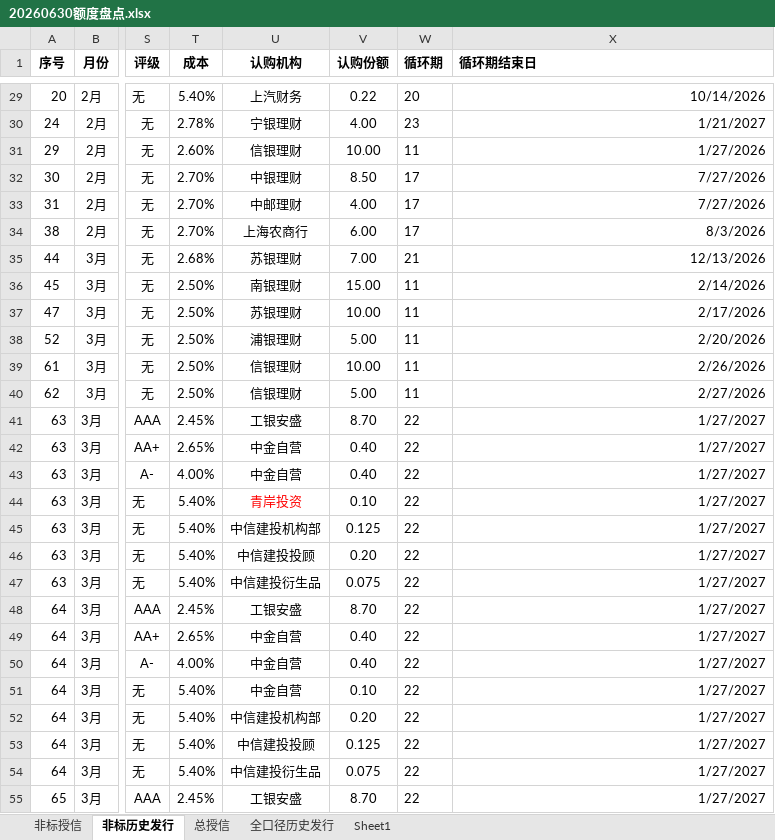
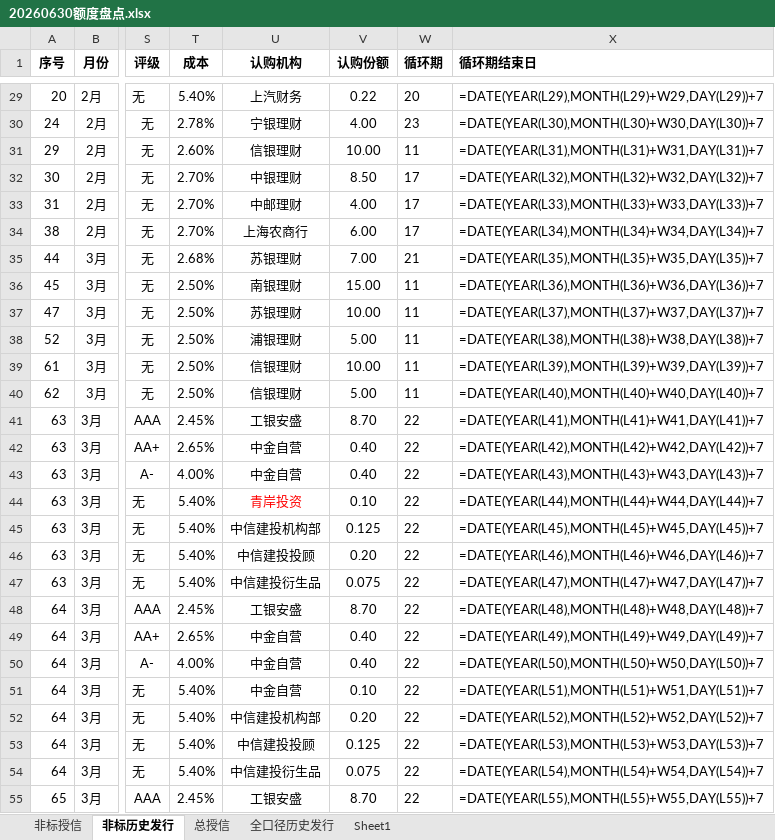
Before and after one commit to codebluce/ABS-Toolbox, an Excel workbook: deliverables/dashboards/04_reference/20260630额度盘点.xlsx, sheet 非标历史发行, drawn as a sheet; only a part is shown, gaps mark what is left out; values as stored, in another font and other column widths than the file's, no borders; formulas without a stored value are shown as written; the diff covers the shown part only; the diff names each change by its address in the sheet, - before the commit and + after, or states it on an @@ line.

```diff
--- a/deliverables/dashboards/04_reference/20260630额度盘点.xlsx (sheet 非标历史发行)
+++ b/deliverables/dashboards/04_reference/20260630额度盘点.xlsx (sheet 非标历史发行)
-X29 (循环期结束日): 10/14/2026
+X29 (循环期结束日): =DATE(YEAR(L29),MONTH(L29)+W29,DAY(L29))+7
-X30 (循环期结束日): 1/21/2027
+X30 (循环期结束日): =DATE(YEAR(L30),MONTH(L30)+W30,DAY(L30))+7
-X31 (循环期结束日): 1/27/2026
+X31 (循环期结束日): =DATE(YEAR(L31),MONTH(L31)+W31,DAY(L31))+7
-X32 (循环期结束日): 7/27/2026
+X32 (循环期结束日): =DATE(YEAR(L32),MONTH(L32)+W32,DAY(L32))+7
-X33 (循环期结束日): 7/27/2026
+X33 (循环期结束日): =DATE(YEAR(L33),MONTH(L33)+W33,DAY(L33))+7
-X34 (循环期结束日): 8/3/2026
+X34 (循环期结束日): =DATE(YEAR(L34),MONTH(L34)+W34,DAY(L34))+7
-X35 (循环期结束日): 12/13/2026
+X35 (循环期结束日): =DATE(YEAR(L35),MONTH(L35)+W35,DAY(L35))+7
-X36 (循环期结束日): 2/14/2026
+X36 (循环期结束日): =DATE(YEAR(L36),MONTH(L36)+W36,DAY(L36))+7
-X37 (循环期结束日): 2/17/2026
+X37 (循环期结束日): =DATE(YEAR(L37),MONTH(L37)+W37,DAY(L37))+7
-X38 (循环期结束日): 2/20/2026
+X38 (循环期结束日): =DATE(YEAR(L38),MONTH(L38)+W38,DAY(L38))+7
-X39 (循环期结束日): 2/26/2026
+X39 (循环期结束日): =DATE(YEAR(L39),MONTH(L39)+W39,DAY(L39))+7
-X40 (循环期结束日): 2/27/2026
+X40 (循环期结束日): =DATE(YEAR(L40),MONTH(L40)+W40,DAY(L40))+7
-X41 (循环期结束日): 1/27/2027
+X41 (循环期结束日): =DATE(YEAR(L41),MONTH(L41)+W41,DAY(L41))+7
-X42 (循环期结束日): 1/27/2027
+X42 (循环期结束日): =DATE(YEAR(L42),MONTH(L42)+W42,DAY(L42))+7
-X43 (循环期结束日): 1/27/2027
+X43 (循环期结束日): =DATE(YEAR(L43),MONTH(L43)+W43,DAY(L43))+7
-X44 (循环期结束日): 1/27/2027
+X44 (循环期结束日): =DATE(YEAR(L44),MONTH(L44)+W44,DAY(L44))+7
-X45 (循环期结束日): 1/27/2027
+X45 (循环期结束日): =DATE(YEAR(L45),MONTH(L45)+W45,DAY(L45))+7
-X46 (循环期结束日): 1/27/2027
+X46 (循环期结束日): =DATE(YEAR(L46),MONTH(L46)+W46,DAY(L46))+7
-X47 (循环期结束日): 1/27/2027
+X47 (循环期结束日): =DATE(YEAR(L47),MONTH(L47)+W47,DAY(L47))+7
-X48 (循环期结束日): 1/27/2027
+X48 (循环期结束日): =DATE(YEAR(L48),MONTH(L48)+W48,DAY(L48))+7
-X49 (循环期结束日): 1/27/2027
+X49 (循环期结束日): =DATE(YEAR(L49),MONTH(L49)+W49,DAY(L49))+7
-X50 (循环期结束日): 1/27/2027
+X50 (循环期结束日): =DATE(YEAR(L50),MONTH(L50)+W50,DAY(L50))+7
-X51 (循环期结束日): 1/27/2027
+X51 (循环期结束日): =DATE(YEAR(L51),MONTH(L51)+W51,DAY(L51))+7
-X52 (循环期结束日): 1/27/2027
+X52 (循环期结束日): =DATE(YEAR(L52),MONTH(L52)+W52,DAY(L52))+7
-X53 (循环期结束日): 1/27/2027
+X53 (循环期结束日): =DATE(YEAR(L53),MONTH(L53)+W53,DAY(L53))+7
-X54 (循环期结束日): 1/27/2027
+X54 (循环期结束日): =DATE(YEAR(L54),MONTH(L54)+W54,DAY(L54))+7
-X55 (循环期结束日): 1/27/2027
+X55 (循环期结束日): =DATE(YEAR(L55),MONTH(L55)+W55,DAY(L55))+7
```
Also changed, not shown: 177 edited cells and cell formats elsewhere in this sheet, sheet 非标授信, sheet Sheet1, sheet 总授信, charts or pictures, 1 other file.
